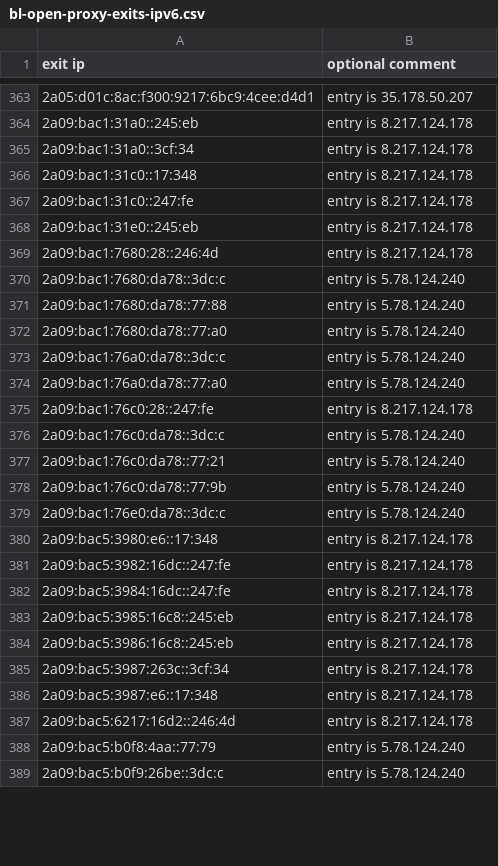
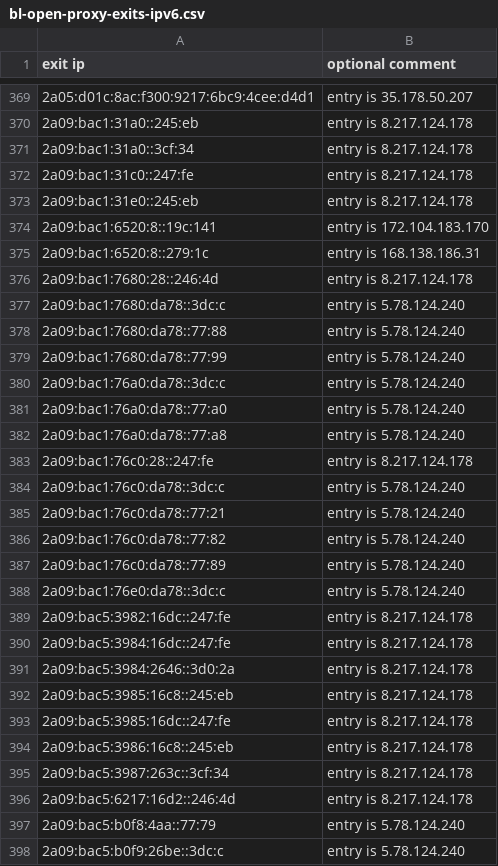
Before and after one commit to mannfredcom/daily-proxy-ips, a CSV file: bl-open-proxy-exits-ipv6.csv, drawn as a sheet; only a part is shown, gaps mark what is left out; the diff covers the shown part only.

Commit message:
Proxy exit lists auto-generated Mon Mar 10 23:59:02 2025

```diff
--- a/bl-open-proxy-exits-ipv6.csv
+++ b/bl-open-proxy-exits-ipv6.csv
@@ -365,5 +371,6 @@ exit ip,optional comment
 2a09:bac1:31a0::3cf:34,entry is 8.217.124.178
-2a09:bac1:31c0::17:348,entry is 8.217.124.178
 2a09:bac1:31c0::247:fe,entry is 8.217.124.178
 2a09:bac1:31e0::245:eb,entry is 8.217.124.178
+2a09:bac1:6520:8::19c:141,entry is 172.104.183.170
+2a09:bac1:6520:8::279:1c,entry is 168.138.186.31
 2a09:bac1:7680:28::246:4d,entry is 8.217.124.178
@@ -371,5 +378,6 @@ exit ip,optional comment
 2a09:bac1:7680:da78::77:88,entry is 5.78.124.240
-2a09:bac1:7680:da78::77:a0,entry is 5.78.124.240
+2a09:bac1:7680:da78::77:99,entry is 5.78.124.240
 2a09:bac1:76a0:da78::3dc:c,entry is 5.78.124.240
 2a09:bac1:76a0:da78::77:a0,entry is 5.78.124.240
+2a09:bac1:76a0:da78::77:a8,entry is 5.78.124.240
 2a09:bac1:76c0:28::247:fe,entry is 8.217.124.178
@@ -377,11 +385,12 @@ exit ip,optional comment
 2a09:bac1:76c0:da78::77:21,entry is 5.78.124.240
-2a09:bac1:76c0:da78::77:9b,entry is 5.78.124.240
+2a09:bac1:76c0:da78::77:82,entry is 5.78.124.240
+2a09:bac1:76c0:da78::77:89,entry is 5.78.124.240
 2a09:bac1:76e0:da78::3dc:c,entry is 5.78.124.240
-2a09:bac5:3980:e6::17:348,entry is 8.217.124.178
 2a09:bac5:3982:16dc::247:fe,entry is 8.217.124.178
 2a09:bac5:3984:16dc::247:fe,entry is 8.217.124.178
+2a09:bac5:3984:2646::3d0:2a,entry is 8.217.124.178
 2a09:bac5:3985:16c8::245:eb,entry is 8.217.124.178
+2a09:bac5:3985:16dc::247:fe,entry is 8.217.124.178
 2a09:bac5:3986:16c8::245:eb,entry is 8.217.124.178
 2a09:bac5:3987:263c::3cf:34,entry is 8.217.124.178
-2a09:bac5:3987:e6::17:348,entry is 8.217.124.178
 2a09:bac5:6217:16d2::246:4d,entry is 8.217.124.178
```
Also changed, not shown: 34 added rows, 24 removed rows and 3 edited cells elsewhere in this file, bl-open-proxy-exits-ipv4.csv.
